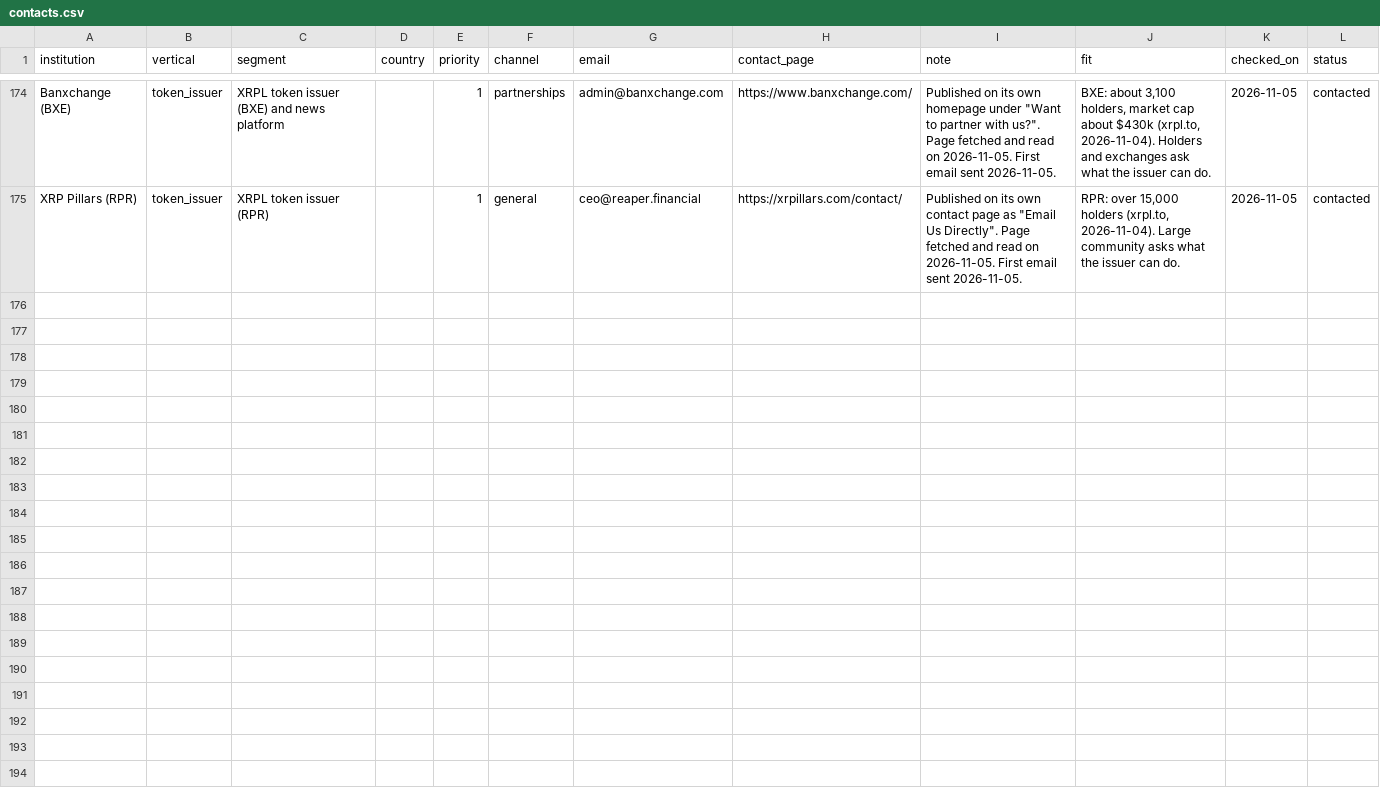
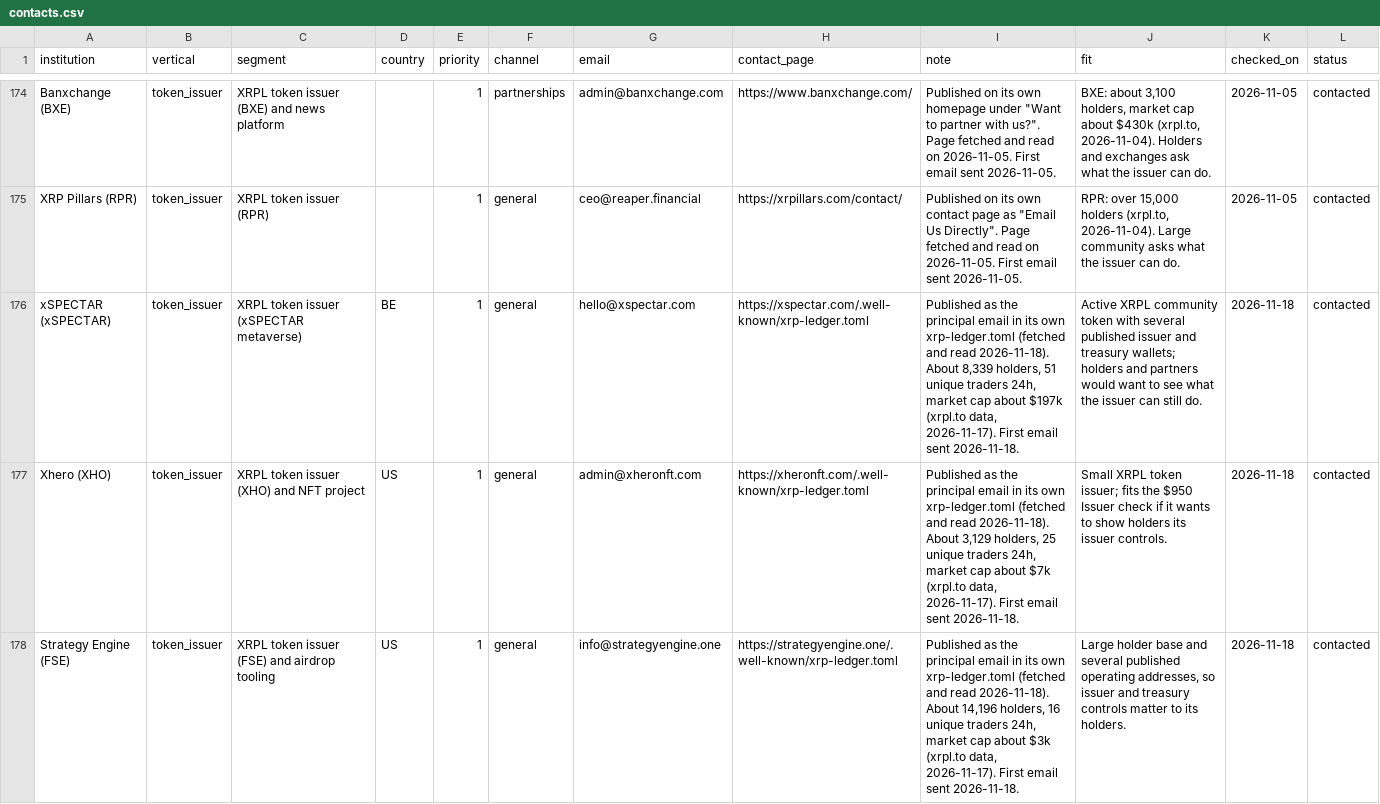
Before and after one commit to Ignosha/noshashi, a CSV file: outreach/contacts.csv, drawn as a sheet; only a part is shown, gaps mark what is left out; the diff names each change by its address in the sheet, - before the commit and + after, or states it on an @@ line.

```diff
--- a/outreach/contacts.csv
+++ b/outreach/contacts.csv
+row 176: xSPECTAR (xSPECTAR) | token_issuer | XRPL token issuer (xSPECTAR metaverse) | BE | 1 | general | hello@xspectar.com | https://xspectar.com/.well-known/xrp-ledger.toml | Published as the principal email in its own xrp-ledger.toml (fetched and read 2026-11-18). About 8,339 holders, 51 unique traders 24h, market cap about $197k (xrpl.to data, 2026-11-17). First email sent 2026-11-18. | Active XRPL community token with several published issuer and treasury wallets; holders and partners would want to see what the issuer can still do. | 2026-11-18 | contacted
+row 177: Xhero (XHO) | token_issuer | XRPL token issuer (XHO) and NFT project | US | 1 | general | admin@xheronft.com | https://xheronft.com/.well-known/xrp-ledger.toml | Published as the principal email in its own xrp-ledger.toml (fetched and read 2026-11-18). About 3,129 holders, 25 unique traders 24h, market cap about $7k (xrpl.to data, 2026-11-17). First email sent 2026-11-18. | Small XRPL token issuer; fits the $950 Issuer check if it wants to show holders its issuer controls. | 2026-11-18 | contacted
+row 178: Strategy Engine (FSE) | token_issuer | XRPL token issuer (FSE) and airdrop tooling | US | 1 | general | info@strategyengine.one | https://strategyengine.one/.well-known/xrp-ledger.toml | Published as the principal email in its own xrp-ledger.toml (fetched and read 2026-11-18). About 14,196 holders, 16 unique traders 24h, market cap about $3k (xrpl.to data, 2026-11-17). First email sent 2026-11-18. | Large holder base and several published operating addresses, so issuer and treasury controls matter to its holders. | 2026-11-18 | contacted
```
